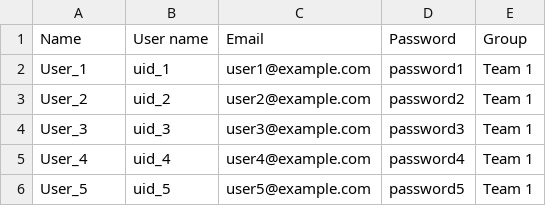
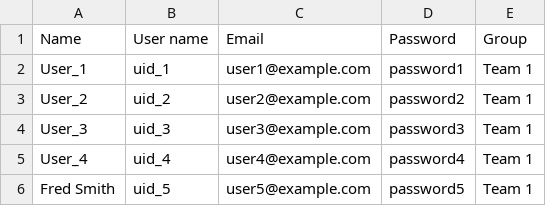
Before and after one commit to Cambridge-Sustainable-Computing-Lab/Green-Algorithms-HPCdashboard, a CSV file: ga_dashboard/samples/grafana_users_list.csv, drawn as a sheet.

```diff
--- a/ga_dashboard/samples/grafana_users_list.csv
+++ b/ga_dashboard/samples/grafana_users_list.csv
@@ -5,2 +5,2 @@ User_3,uid_3,user3@example.com,password3,Team 1
 User_4,uid_4,user4@example.com,password4,Team 1
-User_5,uid_5,user5@example.com,password5,Team 1
+Fred Smith,uid_5,user5@example.com,password5,Team 1
```
Also changed, not shown: 1 other file.
